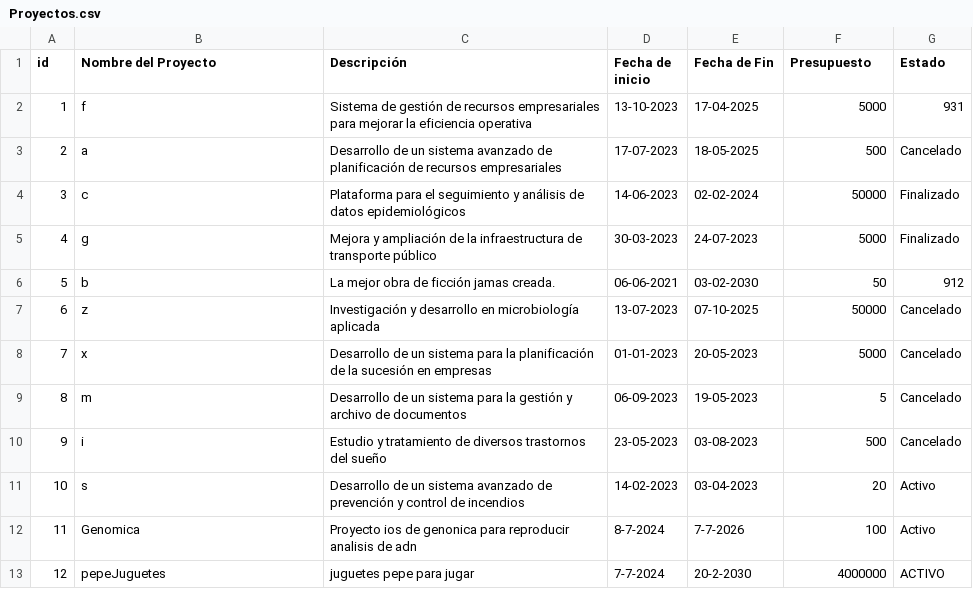
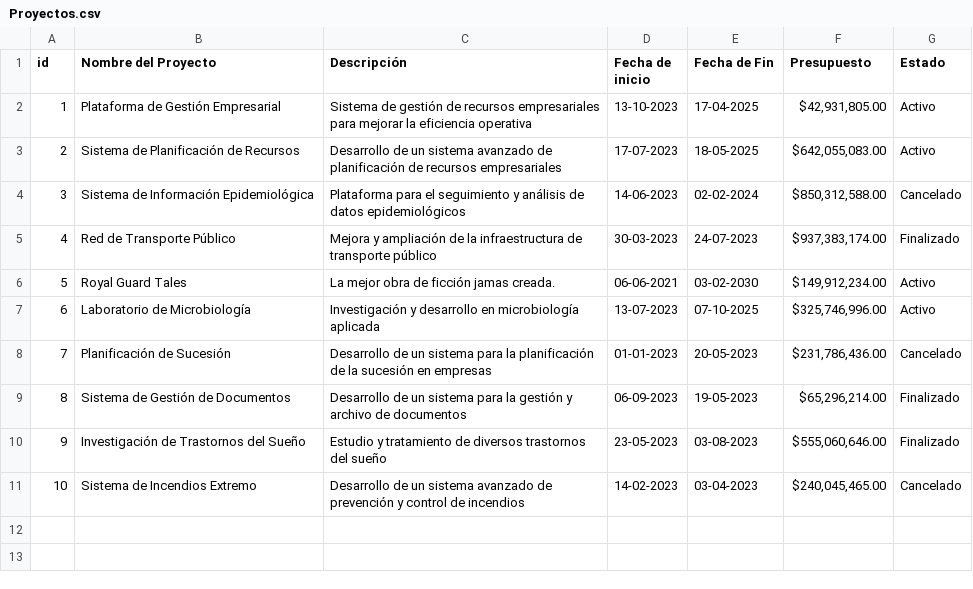
Before and after one commit to Lucas9720/parcial, a CSV file: Proyectos.csv, drawn as a sheet.

Commit message:
csv corregido

```diff
--- a/Proyectos.csv
+++ b/Proyectos.csv
@@ -1,13 +1,11 @@
 id,Nombre del Proyecto,Descripción,Fecha de inicio,Fecha de Fin,Presupuesto,Estado
-1,f,Sistema de gestión de recursos empresariales para mejorar la eficiencia operativa,13-10-2023,17-04-2025,5000,931
-2,a,Desarrollo de un sistema avanzado de planificación de recursos empresariales,17-07-2023,18-05-2025,500,Cancelado
-3,c,Plataforma para el seguimiento y análisis de datos epidemiológicos,14-06-2023,02-02-2024,50000,Finalizado
-4,g,Mejora y ampliación de la infraestructura de transporte público,30-03-2023,24-07-2023,5000,Finalizado
-5,b,La mejor obra de ficción jamas creada.,06-06-2021,03-02-2030,50,912
-6,z,Investigación y desarrollo en microbiología aplicada,13-07-2023,07-10-2025,50000,Cancelado
-7,x,Desarrollo de un sistema para la planificación de la sucesión en empresas,01-01-2023,20-05-2023,5000,Cancelado
-8,m,Desarrollo de un sistema para la gestión y archivo de documentos,06-09-2023,19-05-2023,5,Cancelado
-9,i,Estudio y tratamiento de diversos trastornos del sueño,23-05-2023,03-08-2023,500,Cancelado
-10,s,Desarrollo de un sistema avanzado de prevención y control de incendios,14-02-2023,03-04-2023,20,Activo
-11,Genomica,Proyecto ios de genonica para reproducir analisis de adn,8-7-2024,7-7-2026,100,Activo
-12,pepeJuguetes,juguetes pepe para jugar,7-7-2024,20-2-2030,4000000,ACTIVO
+1,Plataforma de Gestión Empresarial,Sistema de gestión de recursos empresariales para mejorar la eficiencia operativa,13-10-2023,17-04-2025,"$42,931,805.00",Activo
+2,Sistema de Planificación de Recursos,Desarrollo de un sistema avanzado de planificación de recursos empresariales,17-07-2023,18-05-2025,"$642,055,083.00",Activo
+3,Sistema de Información Epidemiológica,Plataforma para el seguimiento y análisis de datos epidemiológicos,14-06-2023,02-02-2024,"$850,312,588.00",Cancelado
+4,Red de Transporte Público,Mejora y ampliación de la infraestructura de transporte público,30-03-2023,24-07-2023,"$937,383,174.00",Finalizado
+5,Royal Guard Tales,La mejor obra de ficción jamas creada.,06-06-2021,03-02-2030,"$149,912,234.00",Activo
+6,Laboratorio de Microbiología,Investigación y desarrollo en microbiología aplicada,13-07-2023,07-10-2025,"$325,746,996.00",Activo
+7,Planificación de Sucesión,Desarrollo de un sistema para la planificación de la sucesión en empresas,01-01-2023,20-05-2023,"$231,786,436.00",Cancelado
+8,Sistema de Gestión de Documentos,Desarrollo de un sistema para la gestión y archivo de documentos,06-09-2023,19-05-2023,"$65,296,214.00",Finalizado
+9,Investigación de Trastornos del Sueño,Estudio y tratamiento de diversos trastornos del sueño,23-05-2023,03-08-2023,"$555,060,646.00",Finalizado
+10,Sistema de Incendios Extremo,Desarrollo de un sistema avanzado de prevención y control de incendios,14-02-2023,03-04-2023,"$240,045,465.00",Cancelado
```
